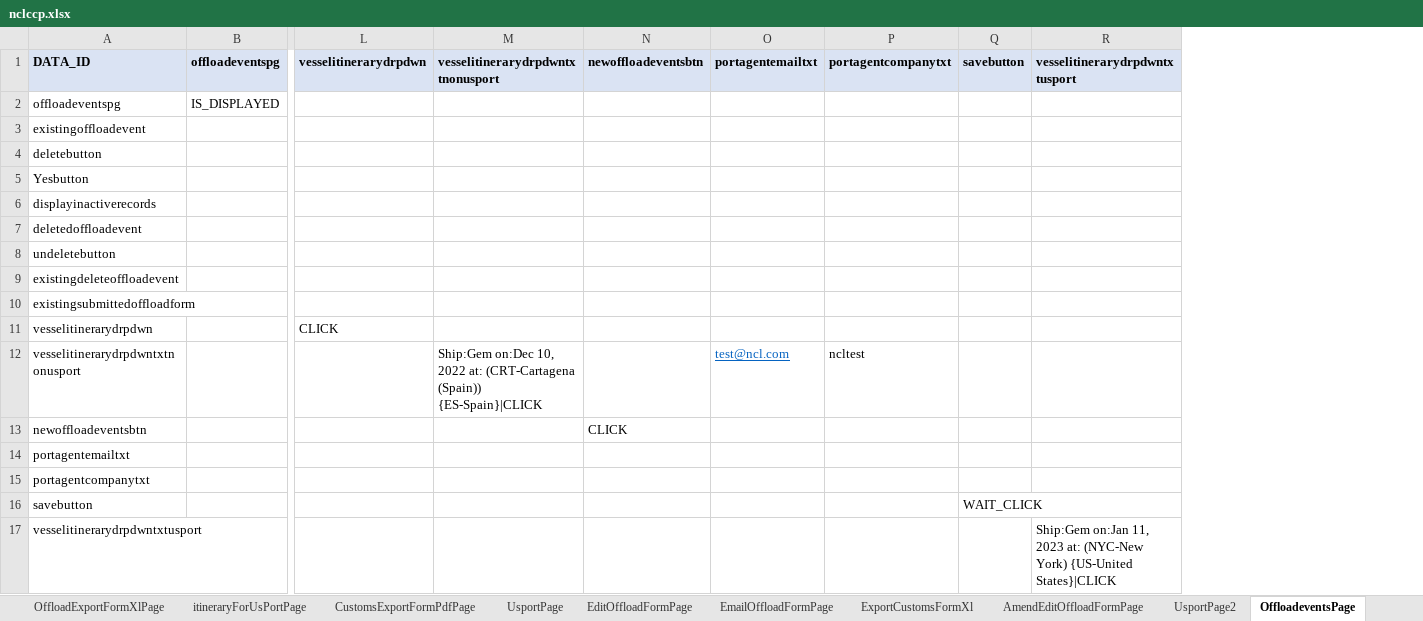
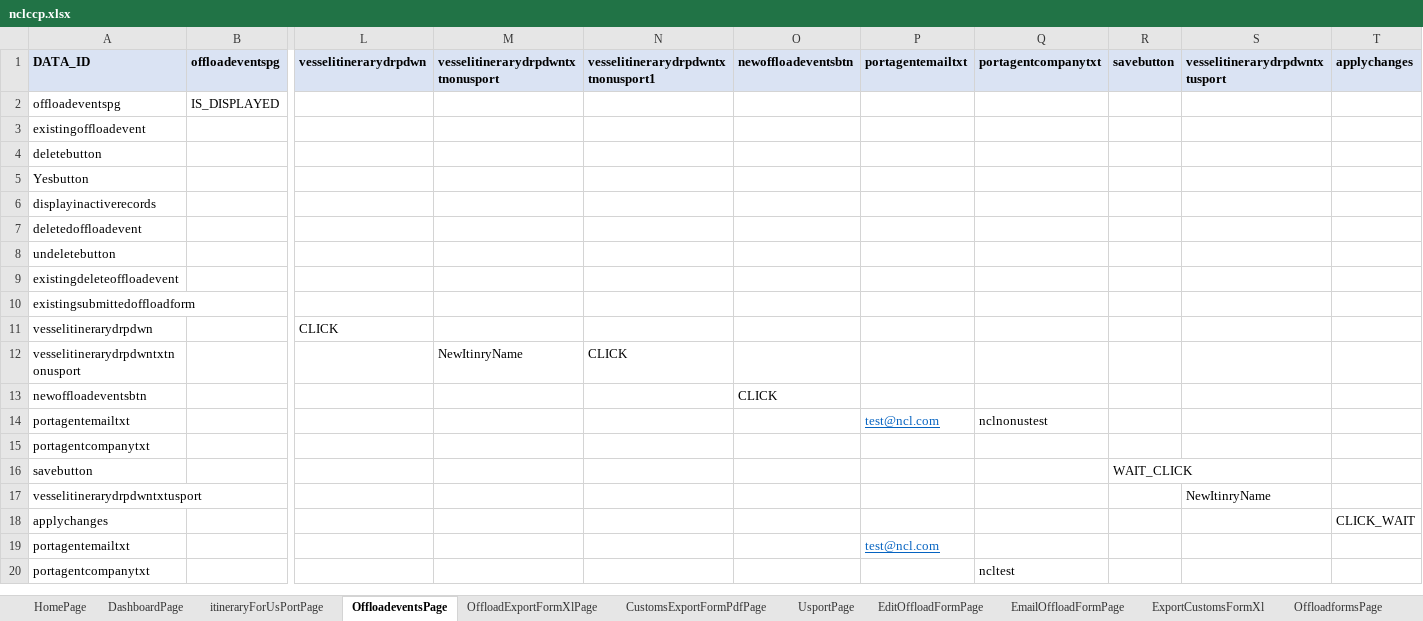
Before and after one commit to sravanpendyala/ccpautomation, an Excel workbook: config/uat/ccp/nclccp.xlsx, sheet OffloadeventsPage, drawn as a sheet; only a part is shown, gaps mark what is left out; values as stored, in another font and other column widths than the file's, no borders; removed rows and columns are numbered as before the commit, all else as after; rows hold the shown columns only; the diff names each change by its address in the sheet, - before the commit and + after, or states it on an @@ line.

```diff
--- a/config/uat/ccp/nclccp.xlsx (sheet OffloadeventsPage)
+++ b/config/uat/ccp/nclccp.xlsx (sheet OffloadeventsPage)
@@ sheet tab order changed: HomePage | DashboardPage | itineraryForUsPortPage | OffloadeventsPage | OffloadExportFormXlPage | CustomsExportFormPdfPage | UsportPage | EditOffloadFormPage | EmailOffloadFormPage | ExportCustomsFormXl | OffloadformsPage @@
+column N, row 1: vesselitinerarydrpdwntxtnonusport1
+column T (applychanges), empty
-row 12: vesselitinerarydrpdwntxtnonusport |  |  | Ship:Gem on:Dec 10, 2022 at: (CRT-Cartagena (Spain)) {ES-Spain}|CLICK |  | test@ncl.com | ncltest
+row 12: vesselitinerarydrpdwntxtnonusport |  |  | NewItinryName | CLICK
-P14 (portagentemailtxt): (empty)
+P14 (portagentemailtxt): test@ncl.com
-Q14 (portagentcompanytxt): (empty)
+Q14 (portagentcompanytxt): nclnonustest
-S17 (vesselitinerarydrpdwntxtusport): Ship:Gem on:Jan 11, 2023 at: (NYC-New York) {US-United States}|CLICK
+S17 (vesselitinerarydrpdwntxtusport): NewItinryName
+row 18: applychanges |  |  |  |  |  |  |  |  |  | CLICK_WAIT
+row 19: portagentemailtxt |  |  |  |  |  | test@ncl.com
+row 20: portagentcompanytxt |  |  |  |  |  |  | ncltest
```
Also changed, not shown: sheet itineraryForUsPortPage, sheet UsportPage, sheet DashboardPage, sheet HomePage, sheet OffloadformsPage, 15 other files.
